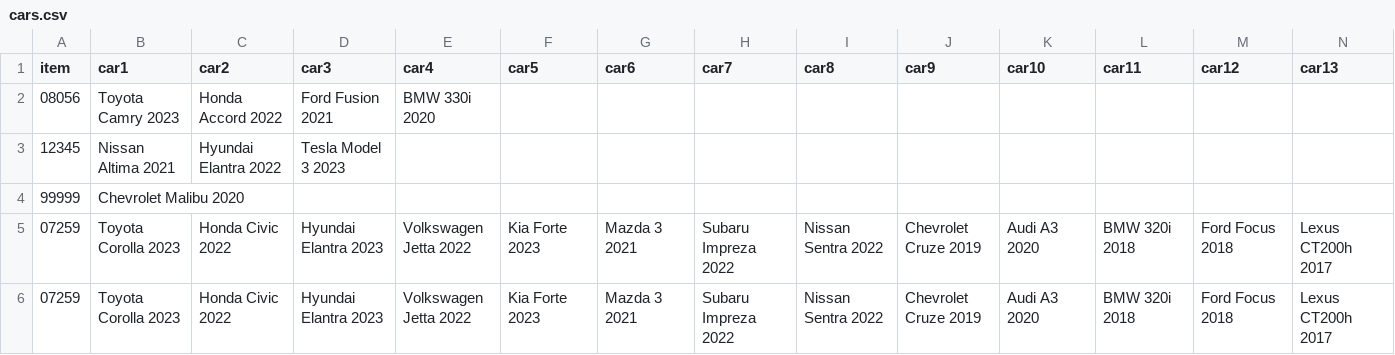
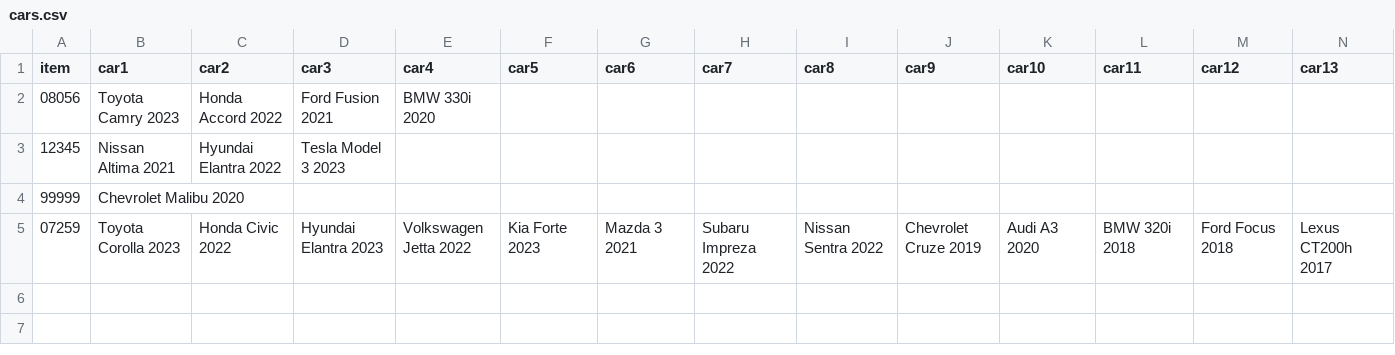
Before and after one commit to hassanmarouf37-debug/telegram-bot, a CSV file: cars.csv, drawn as a sheet; only a part is shown; rows hold the shown columns only; the diff names each change by its address in the sheet, - before the commit and + after, or states it on an @@ line.

Commit message:
Add files via upload

```diff
--- a/cars.csv
+++ b/cars.csv
-row 6: 07259 | Toyota Corolla 2023 | Honda Civic 2022 | Hyundai Elantra 2023 | Volkswagen Jetta 2022 | Kia Forte 2023 | Mazda 3 2021 | Subaru Impreza 2022 | Nissan Sentra 2022 | Chevrolet Cruze 2019 | Audi A3 2020 | BMW 320i 2018 | Ford Focus 2018 | Lexus CT200h 2017
```
